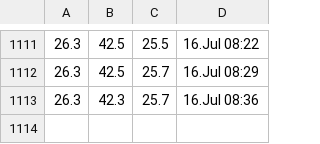
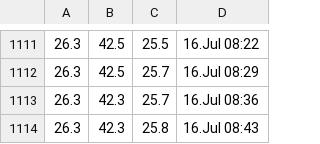
Before and after one commit to Jumppi5/IoT-mittari2, a CSV file: mittaukset.csv, drawn as a sheet; only a part is shown, gaps mark what is left out.

```diff
--- a/mittaukset.csv
+++ b/mittaukset.csv
@@ -1113 +1113,2 @@
 26.3,42.3,25.7,16.Jul 08:36
+26.3,42.3,25.8,16.Jul 08:43
```
Also changed, not shown: 1 other file.
